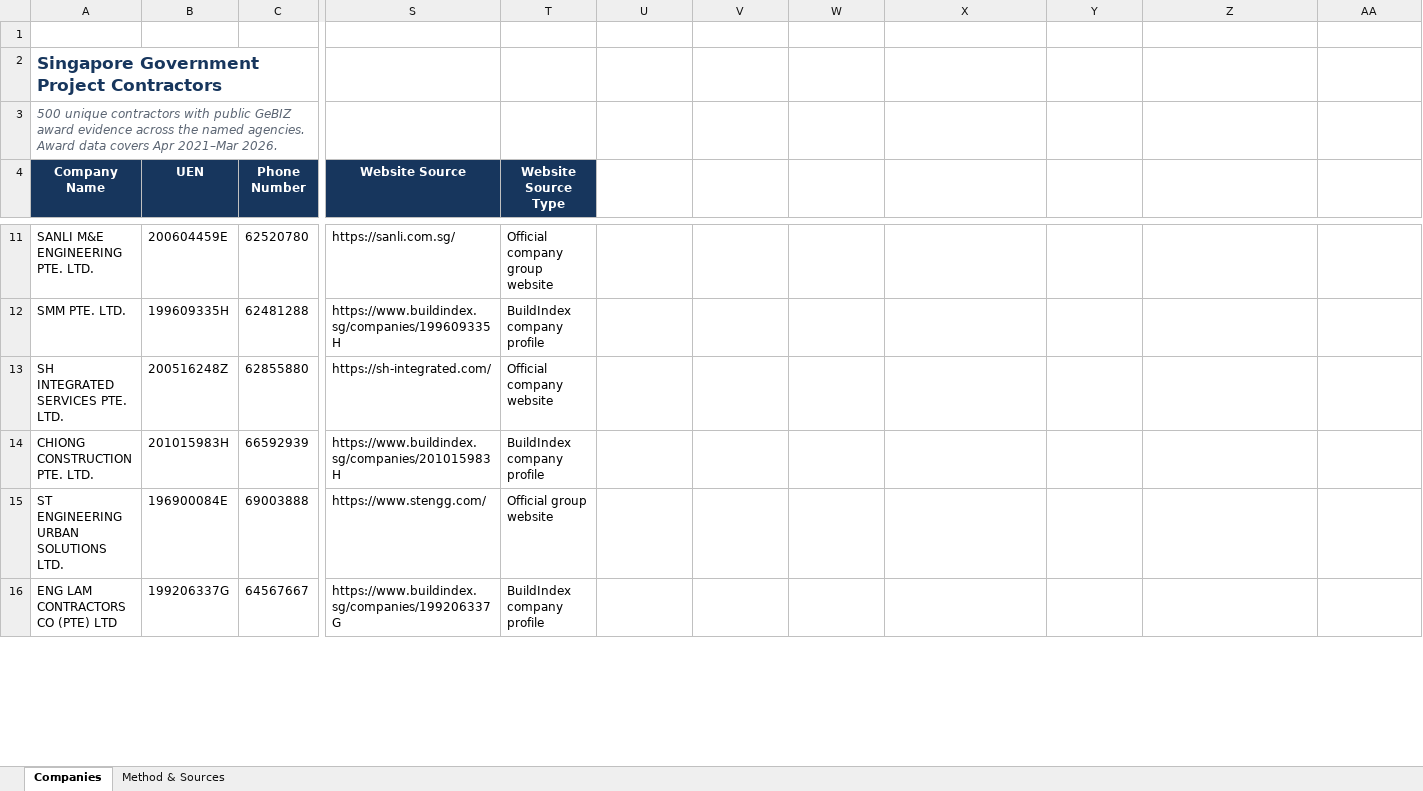
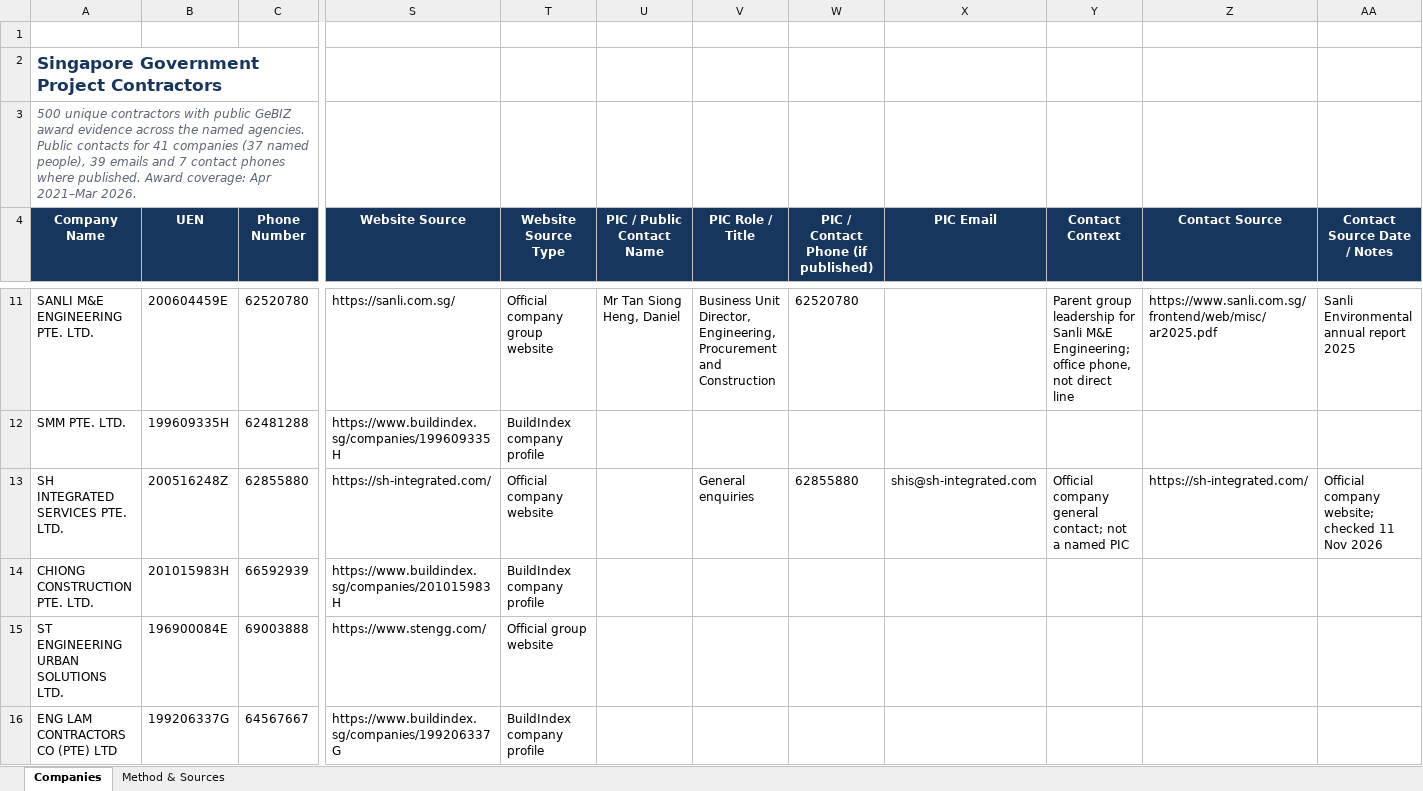
Before and after one commit to jacky-chay/LawvianTemp, an Excel workbook: singapore_government_construction_companies_500.xlsx, sheet Companies, drawn as a sheet; only a part is shown, gaps mark what is left out; values as stored, in another font and other column widths than the file's, no borders; table styles not drawn; the diff covers the shown part only; the diff names each change by its address in the sheet, - before the commit and + after, or states it on an @@ line.

```diff
--- a/singapore_government_construction_companies_500.xlsx (sheet Companies)
+++ b/singapore_government_construction_companies_500.xlsx (sheet Companies)
-A3 (Company Name): …named agencies. Award data covers Apr 2021–Mar…
+A3 (Company Name): …named agencies. Public contacts for 41 companies (37 named people), 39 emails and 7 contact phones where published. Award coverage: Apr 2021–Mar…
-U4: (empty)
+U4: PIC / Public Contact Name
-U4:AA4 fill: none
+U4:AA4 fill: #17365D
-V4: (empty)
+V4: PIC Role / Title
-W4: (empty)
+W4: PIC / Contact Phone (if published)
-X4: (empty)
+X4: PIC Email
-Y4: (empty)
+Y4: Contact Context
-Z4: (empty)
+Z4: Contact Source
-AA4: (empty)
+AA4: Contact Source Date / Notes
-U11 (PIC / Public Contact Name): (empty)
+U11 (PIC / Public Contact Name): Mr Tan Siong Heng, Daniel
-V11 (PIC Role / Title): (empty)
+V11 (PIC Role / Title): Business Unit Director, Engineering, Procurement and Construction
-W11: (empty)
+W11: 62520780
-Y11 (Contact Context): (empty)
+Y11 (Contact Context): Parent group leadership for Sanli M&E Engineering; office phone, not direct line
-Z11 (Contact Source): (empty)
+Z11 (Contact Source): https://www.sanli.com.sg/frontend/web/misc/ar2025.pdf
-AA11 (Contact Source Date / Notes): (empty)
+AA11 (Contact Source Date / Notes): Sanli Environmental annual report 2025
-V13 (PIC Role / Title): (empty)
+V13 (PIC Role / Title): General enquiries
-W13: (empty)
+W13: 62855880
-X13 (PIC Email): (empty)
+X13 (PIC Email): shis@sh-integrated.com
-Y13 (Contact Context): (empty)
+Y13 (Contact Context): Official company general contact; not a named PIC
-Z13 (Contact Source): (empty)
+Z13 (Contact Source): https://sh-integrated.com/
-AA13 (Contact Source Date / Notes): (empty)
+AA13 (Contact Source Date / Notes): Official company website; checked 11 Nov 2026
```
Also changed, not shown: 235 edited cells elsewhere in this sheet, sheet Method & Sources.
